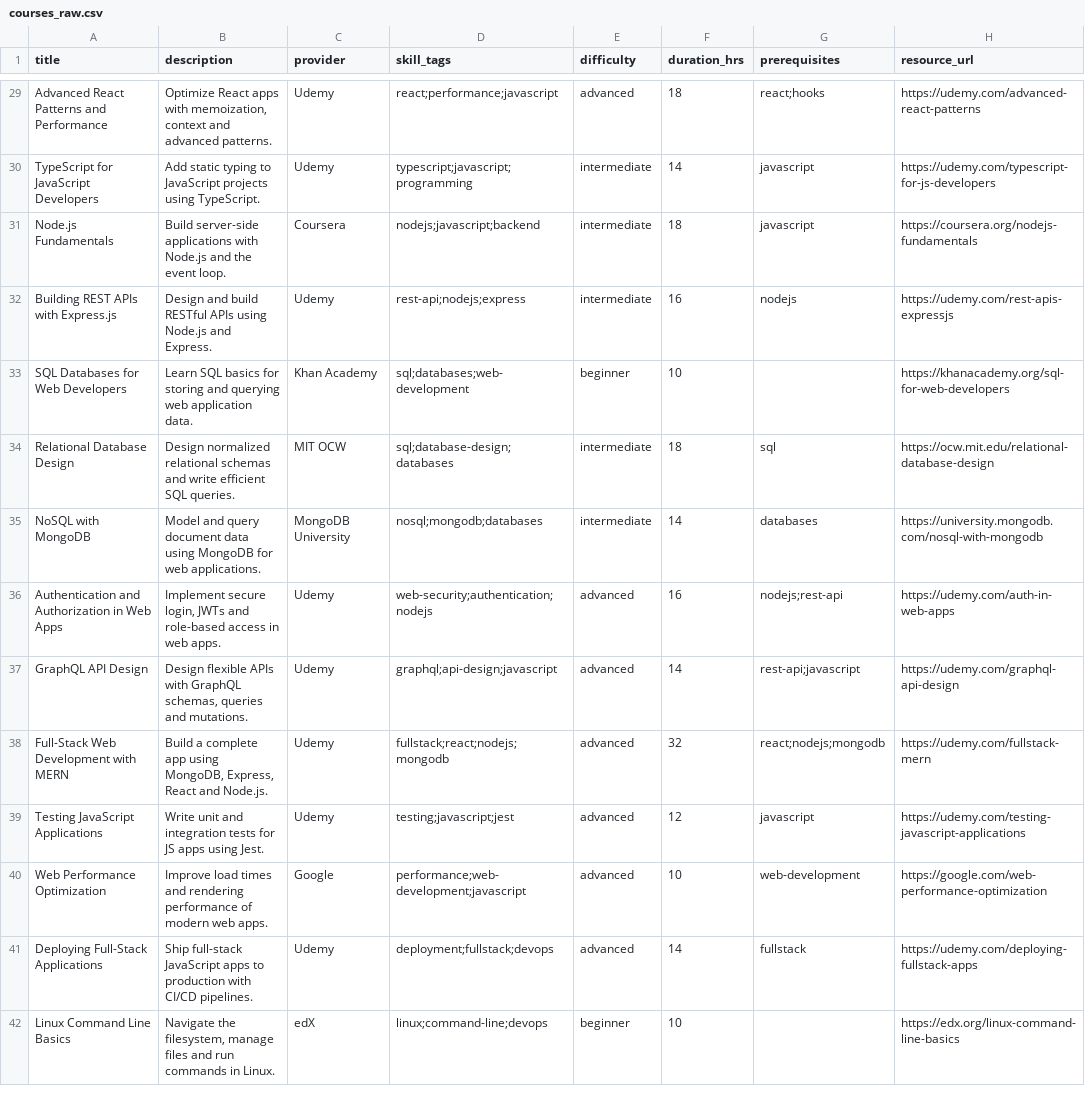
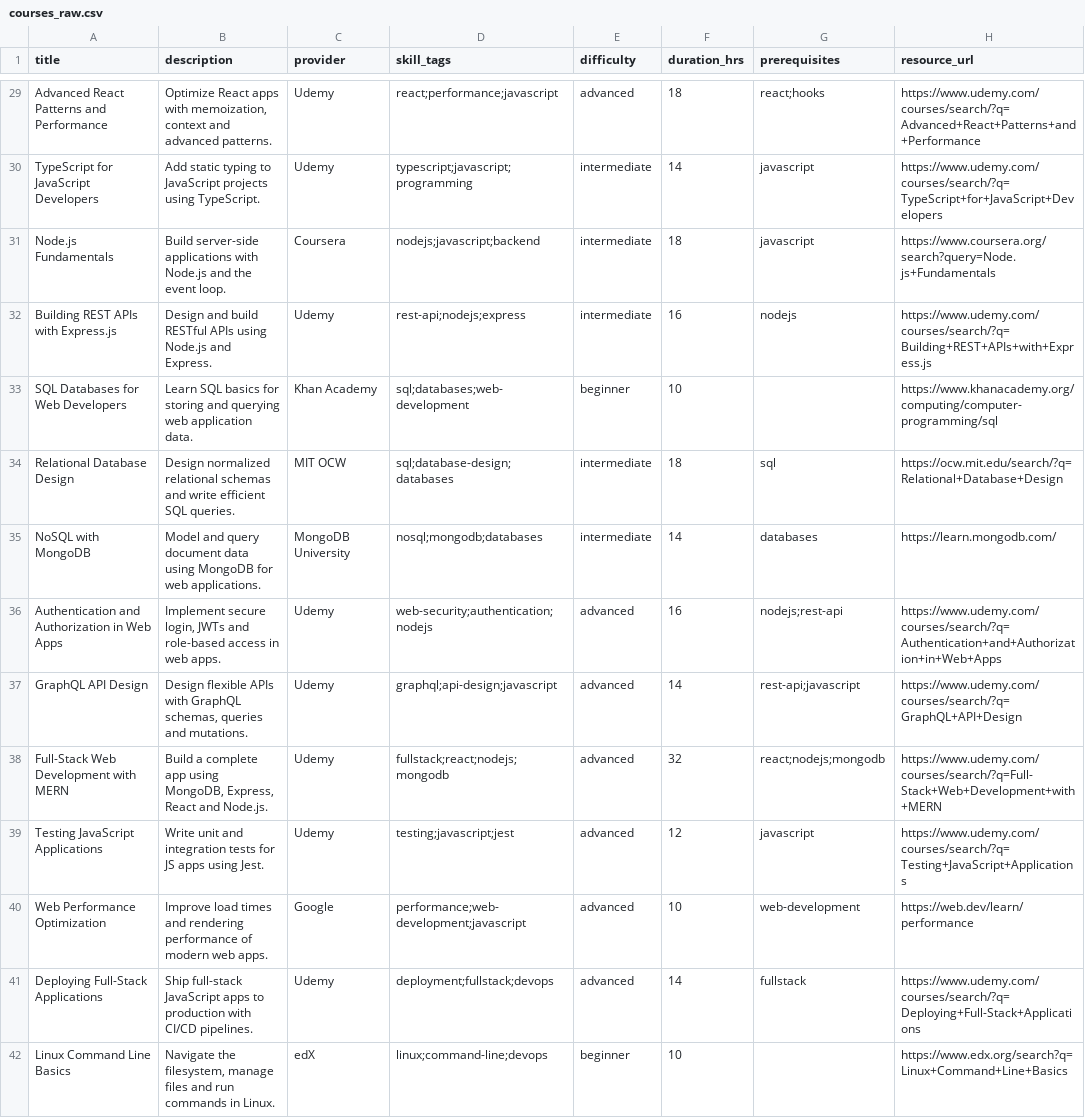
Before and after one commit to abi6374/vortieQ, a CSV file: data/courses_raw.csv, drawn as a sheet; only a part is shown, gaps mark what is left out; the diff covers the shown part only; the diff names each change by its address in the sheet, - before the commit and + after, or states it on an @@ line.

Commit message:
fix(onboarding): stop fabricating fake profile data; feat: live web-search resources
Onboarding (LearnerIntakeWorkspace.jsx):
- Chat lane no longer seeds a fake 'user' message that would get submitted
  as real profile data if someone clicked Continue without typing anything
- 'AI Profile Draft' panel starts empty and is only ever filled from real
  extraction results or what the user actually typed - never hardcoded
  placeholder skills/education/goal text
- Resume-upload failures now show a real error instead of silently
  fabricating fake topics and pretending the upload succeeded
- Every Continue-button branch now either uses real data or shows a real
  validation error; nothing fabricates data as a fallback

Resources data (data/courses_raw.csv + live Supabase courses table):
- Replaced all 80 seeded resource_url values, which were plausible-looking
  but never-verified slugs that all 404'd, with real resolving URLs
  (specific real pages where the provider genuinely publishes one, real
  search/catalog pages otherwise)

New: live web-search recommendations (backend/app/services/web_search_service.py,
backend/app/routers/resources.py, GET /api/resources/search):
- Real-time DuckDuckGo search (via ddgs, no API key/cost) to supplement the
  fixed 80-course dataset - directly answers 'add NPTEL' and 'need more
  recommendations' feedback
- Ranks real course-platform domains (NPTEL, Coursera, edX, MIT OCW, etc.)
  first but doesn't filter out other results
- Never raises - a search failure degrades to an empty list so path
  generation and the rest of the app are unaffected
- Wired into ResourcesScreen.jsx as a 'Find more resources' panel

```diff
--- a/data/courses_raw.csv
+++ b/data/courses_raw.csv
-H29 (resource_url): https://udemy.com/advanced-react-patterns
+H29 (resource_url): https://www.udemy.com/courses/search/?q=Advanced+React+Patterns+and+Performance
-H30 (resource_url): https://udemy.com/typescript-for-js-developers
+H30 (resource_url): https://www.udemy.com/courses/search/?q=TypeScript+for+JavaScript+Developers
-H31 (resource_url): https://coursera.org/nodejs-fundamentals
+H31 (resource_url): https://www.coursera.org/search?query=Node.js+Fundamentals
-H32 (resource_url): https://udemy.com/rest-apis-expressjs
+H32 (resource_url): https://www.udemy.com/courses/search/?q=Building+REST+APIs+with+Express.js
-H33 (resource_url): https://khanacademy.org/sql-for-web-developers
+H33 (resource_url): https://www.khanacademy.org/computing/computer-programming/sql
-H34 (resource_url): https://ocw.mit.edu/relational-database-design
+H34 (resource_url): https://ocw.mit.edu/search/?q=Relational+Database+Design
-H35 (resource_url): https://university.mongodb.com/nosql-with-mongodb
+H35 (resource_url): https://learn.mongodb.com/
-H36 (resource_url): https://udemy.com/auth-in-web-apps
+H36 (resource_url): https://www.udemy.com/courses/search/?q=Authentication+and+Authorization+in+Web+Apps
-H37 (resource_url): https://udemy.com/graphql-api-design
+H37 (resource_url): https://www.udemy.com/courses/search/?q=GraphQL+API+Design
-H38 (resource_url): https://udemy.com/fullstack-mern
+H38 (resource_url): https://www.udemy.com/courses/search/?q=Full-Stack+Web+Development+with+MERN
-H39 (resource_url): https://udemy.com/testing-javascript-applications
+H39 (resource_url): https://www.udemy.com/courses/search/?q=Testing+JavaScript+Applications
-H40 (resource_url): https://google.com/web-performance-optimization
+H40 (resource_url): https://web.dev/learn/performance
-H41 (resource_url): https://udemy.com/deploying-fullstack-apps
+H41 (resource_url): https://www.udemy.com/courses/search/?q=Deploying+Full-Stack+Applications
-H42 (resource_url): https://edx.org/linux-command-line-basics
+H42 (resource_url): https://www.edx.org/search?q=Linux+Command+Line+Basics
```
Also changed, not shown: 66 edited cells elsewhere in this file, 8 other files.
